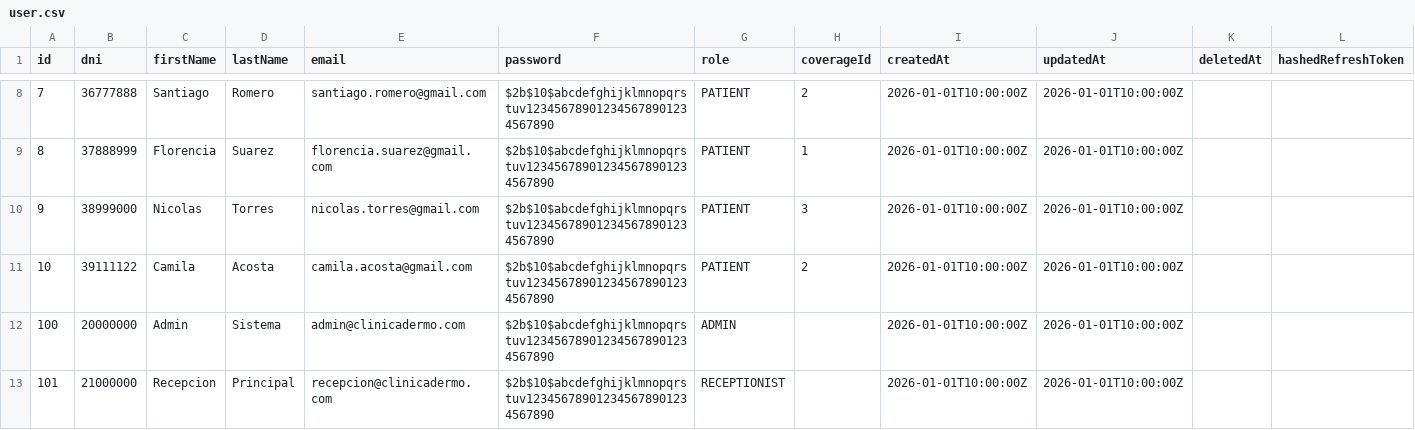
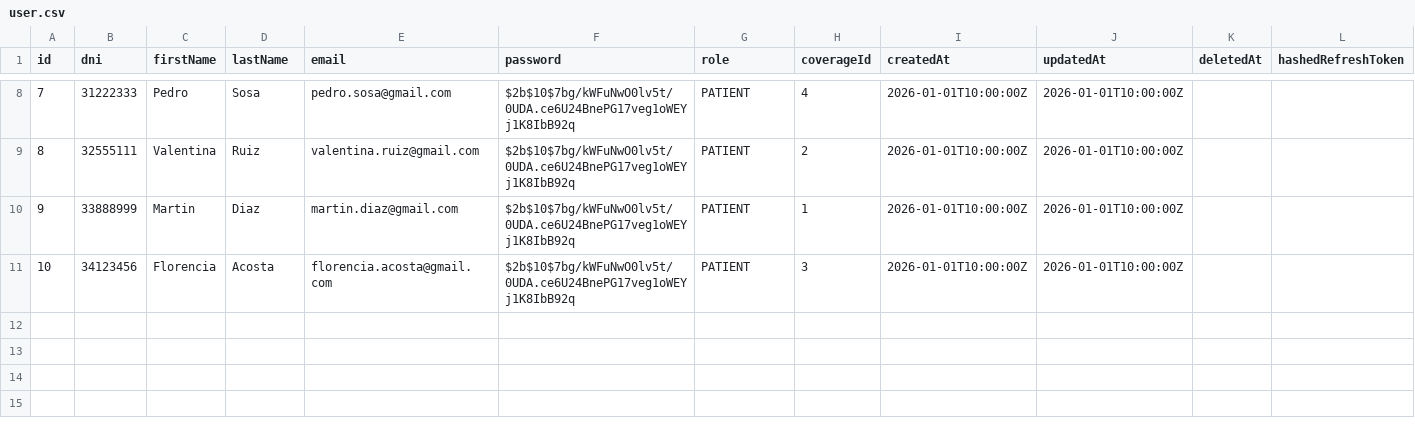
Before and after one commit to JeremiasBustos02/dermatologia-turnos, a CSV file: docs/backend/datos/user.csv, drawn as a sheet; only a part is shown, gaps mark what is left out; the diff covers the shown part only.

```diff
--- a/docs/backend/datos/user.csv
+++ b/docs/backend/datos/user.csv
@@ -8,6 +8,4 @@ id,dni,firstName,lastName,email,password,role,coverageId,createdAt,updatedAt,del
-7,36777888,Santiago,Romero,santiago.romero@gmail.com,$2b$10$abcdefghijklmnopqrstuv123456789012345678901234567890,PATIENT,2,2026-01-01T10:00:00Z,2026-01-01T10:00:00Z,,
-8,37888999,Florencia,Suarez,florencia.suarez@gmail.com,$2b$10$abcdefghijklmnopqrstuv123456789012345678901234567890,PATIENT,1,2026-01-01T10:00:00Z,2026-01-01T10:00:00Z,,
-9,38999000,Nicolas,Torres,nicolas.torres@gmail.com,$2b$10$abcdefghijklmnopqrstuv123456789012345678901234567890,PATIENT,3,2026-01-01T10:00:00Z,2026-01-01T10:00:00Z,,
-10,39111122,Camila,Acosta,camila.acosta@gmail.com,$2b$10$abcdefghijklmnopqrstuv123456789012345678901234567890,PATIENT,2,2026-01-01T10:00:00Z,2026-01-01T10:00:00Z,,
-100,20000000,Admin,Sistema,admin@clinicadermo.com,$2b$10$abcdefghijklmnopqrstuv123456789012345678901234567890,ADMIN,,2026-01-01T10:00:00Z,2026-01-01T10:00:00Z,,
-101,21000000,Recepcion,Principal,recepcion@clinicadermo.com,$2b$10$abcdefghijklmnopqrstuv123456789012345678901234567890,RECEPTIONIST,,2026-01-01T10:00:00Z,2026-01-01T10:00:00Z,,
+7,31222333,Pedro,Sosa,pedro.sosa@gmail.com,$2b$10$7bg/kWFuNwO0lv5t/0UDA.ce6U24BnePG17veg1oWEYj1K8IbB92q,PATIENT,4,2026-01-01T10:00:00Z,2026-01-01T10:00:00Z,,
+8,32555111,Valentina,Ruiz,valentina.ruiz@gmail.com,$2b$10$7bg/kWFuNwO0lv5t/0UDA.ce6U24BnePG17veg1oWEYj1K8IbB92q,PATIENT,2,2026-01-01T10:00:00Z,2026-01-01T10:00:00Z,,
+9,33888999,Martin,Diaz,martin.diaz@gmail.com,$2b$10$7bg/kWFuNwO0lv5t/0UDA.ce6U24BnePG17veg1oWEYj1K8IbB92q,PATIENT,1,2026-01-01T10:00:00Z,2026-01-01T10:00:00Z,,
+10,34123456,Florencia,Acosta,florencia.acosta@gmail.com,$2b$10$7bg/kWFuNwO0lv5t/0UDA.ce6U24BnePG17veg1oWEYj1K8IbB92q,PATIENT,3,2026-01-01T10:00:00Z,2026-01-01T10:00:00Z,,
```
Also changed, not shown: 36 edited cells elsewhere in this file, docs/backend/datos/appointment.csv, docs/backend/datos/professional.csv, 6 other files.
